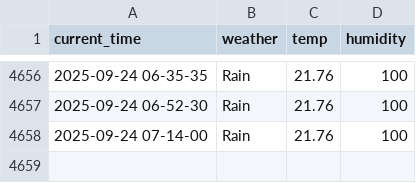
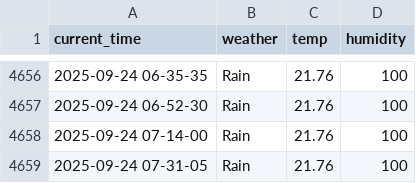
Before and after one commit to yakgwa/seoul_weather_5_m, a CSV file: seoul_weather.csv, drawn as a sheet; only a part is shown, gaps mark what is left out.

```diff
--- a/seoul_weather.csv
+++ b/seoul_weather.csv
@@ -4658 +4658,2 @@ current_time,weather,temp,humidity
 2025-09-24 07-14-00,Rain,21.76,100
+2025-09-24 07-31-05,Rain,21.76,100
```
